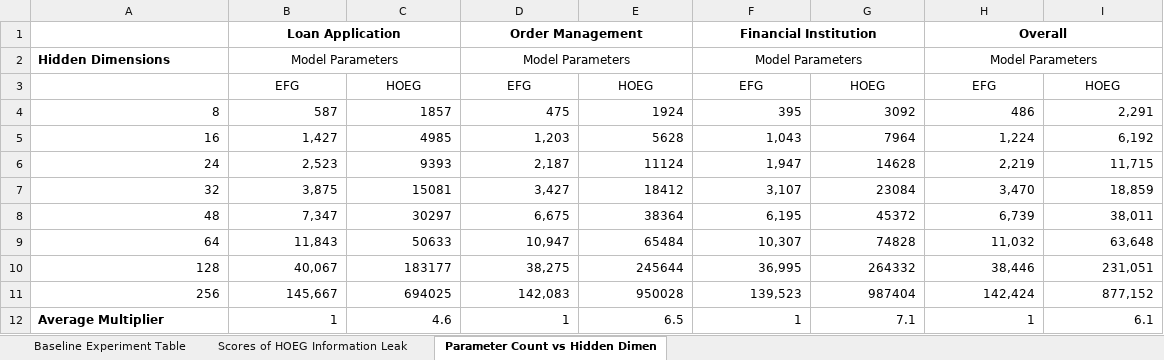
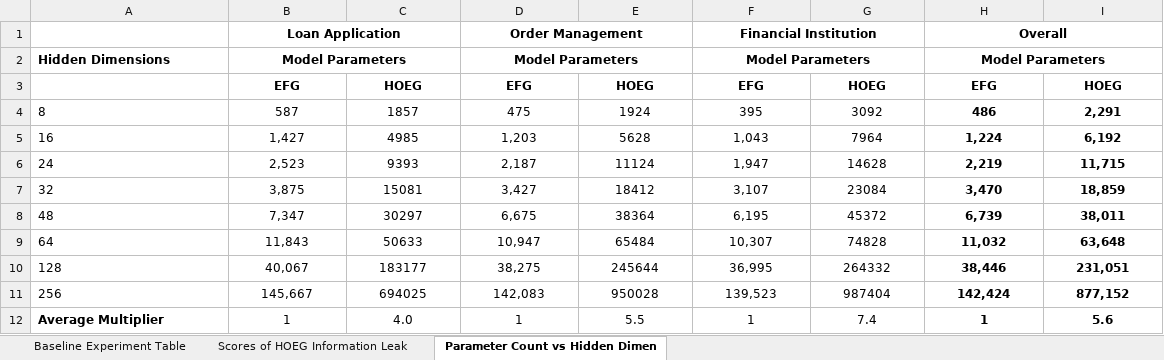
Before and after one commit to TKForgeron/OCPPM, an Excel workbook: visualizations/plots/exp3_baseline/all_model_scores.xlsx, sheet Parameter Count vs Hidden Dimen, drawn as a sheet; values as stored, in another font and other column widths than the file's, no borders; the diff names each change by its address in the sheet, - before the commit and + after, or states it on an @@ line.

Commit message:
update scale in model complexity table

```diff
--- a/visualizations/plots/exp3_baseline/all_model_scores.xlsx (sheet Parameter Count vs Hidden Dimen)
+++ b/visualizations/plots/exp3_baseline/all_model_scores.xlsx (sheet Parameter Count vs Hidden Dimen)
-B2 bold: off
+B2 bold: on
-D2 bold: off
+D2 bold: on
-F2 bold: off
+F2 bold: on
-H2 bold: off
+H2 bold: on
-B3:I3 bold: off
+B3:I3 bold: on
-A4:A11 alignment: right
+A4:A11 alignment: left
-B4:I12 alignment: right
+B4:I12 alignment: center
-H4:I12 bold: off
+H4:I12 bold: on
-C12: 4.6
+C12: 4.0
-E12: 6.5
+E12: 5.5
-G12: 7.1
+G12: 7.4
-I12: 6.1
+I12: 5.6
```
